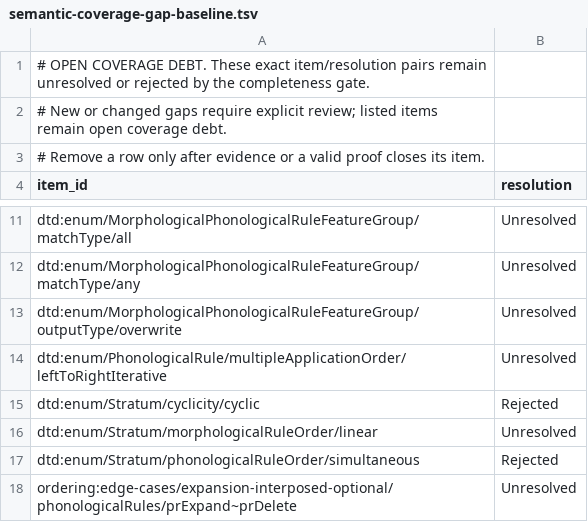
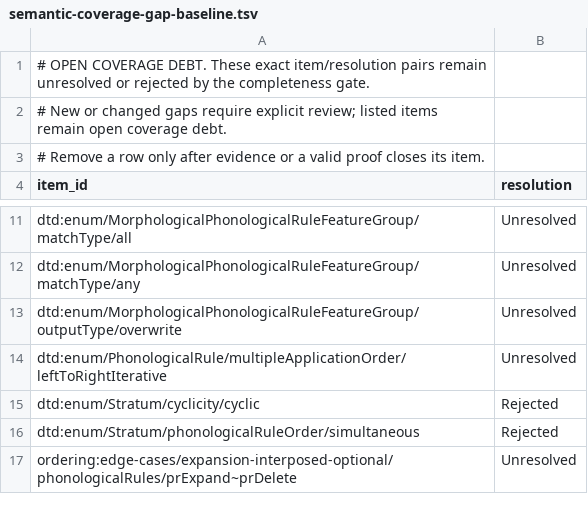
Before and after one commit to sillsdev/machine, a TSV file: conformance/semantic-coverage-gap-baseline.tsv, drawn as a sheet; only a part is shown, gaps mark what is left out.

```diff
--- a/conformance/semantic-coverage-gap-baseline.tsv
+++ b/conformance/semantic-coverage-gap-baseline.tsv
@@ -15,3 +15,2 @@ dtd:enum/PhonologicalRule/multipleApplicationOrder/leftToRightIterative	Unresolv
 dtd:enum/Stratum/cyclicity/cyclic	Rejected
-dtd:enum/Stratum/morphologicalRuleOrder/linear	Unresolved
 dtd:enum/Stratum/phonologicalRuleOrder/simultaneous	Rejected
```
Also changed, not shown: conformance/semantic-coverage-counterfactuals.tsv, 2 other files.
